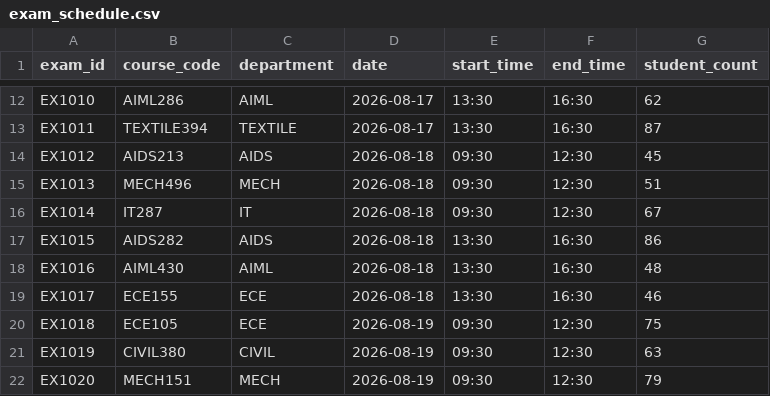
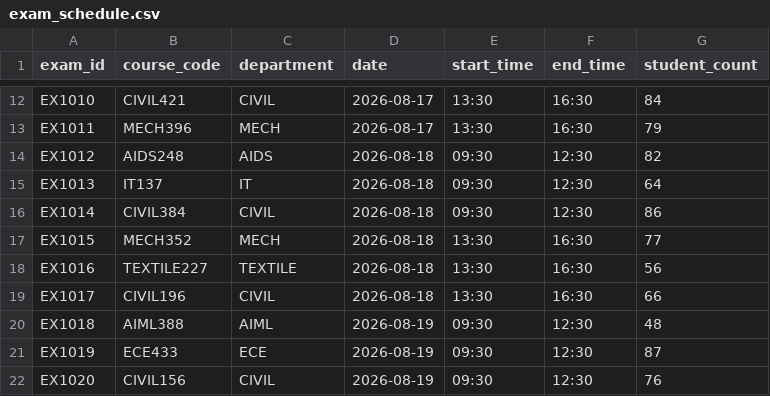
Before and after one commit to SuganthVasanth/AI-ClassRoom-Allocation, a CSV file: backend/data/synthetic/exam_schedule.csv, drawn as a sheet; only a part is shown, gaps mark what is left out; the diff covers the shown part only; the diff names each change by its address in the sheet, - before the commit and + after, or states it on an @@ line.

```diff
--- a/backend/data/synthetic/exam_schedule.csv
+++ b/backend/data/synthetic/exam_schedule.csv
-B12 (course_code): AIML286
+B12 (course_code): CIVIL421
-C12 (department): AIML
+C12 (department): CIVIL
-G12 (student_count): 62
+G12 (student_count): 84
-B13 (course_code): TEXTILE394
+B13 (course_code): MECH396
-C13 (department): TEXTILE
+C13 (department): MECH
-G13 (student_count): 87
+G13 (student_count): 79
-B14 (course_code): AIDS213
+B14 (course_code): AIDS248
-G14 (student_count): 45
+G14 (student_count): 82
-B15 (course_code): MECH496
+B15 (course_code): IT137
-C15 (department): MECH
+C15 (department): IT
-G15 (student_count): 51
+G15 (student_count): 64
-B16 (course_code): IT287
+B16 (course_code): CIVIL384
-C16 (department): IT
+C16 (department): CIVIL
-G16 (student_count): 67
+G16 (student_count): 86
-B17 (course_code): AIDS282
+B17 (course_code): MECH352
-C17 (department): AIDS
+C17 (department): MECH
-G17 (student_count): 86
+G17 (student_count): 77
-B18 (course_code): AIML430
+B18 (course_code): TEXTILE227
-C18 (department): AIML
+C18 (department): TEXTILE
-G18 (student_count): 48
+G18 (student_count): 56
-B19 (course_code): ECE155
+B19 (course_code): CIVIL196
-C19 (department): ECE
+C19 (department): CIVIL
-G19 (student_count): 46
+G19 (student_count): 66
-B20 (course_code): ECE105
+B20 (course_code): AIML388
-C20 (department): ECE
+C20 (department): AIML
-G20 (student_count): 75
+G20 (student_count): 48
-B21 (course_code): CIVIL380
+B21 (course_code): ECE433
-C21 (department): CIVIL
+C21 (department): ECE
-G21 (student_count): 63
+G21 (student_count): 87
-B22 (course_code): MECH151
+B22 (course_code): CIVIL156
-C22 (department): MECH
+C22 (department): CIVIL
-G22 (student_count): 79
+G22 (student_count): 76
```
Also changed, not shown: 57 edited cells elsewhere in this file, backend/data/synthetic/academic_timetable.csv, backend/data/synthetic/allocation_history.csv, 23 other files.
